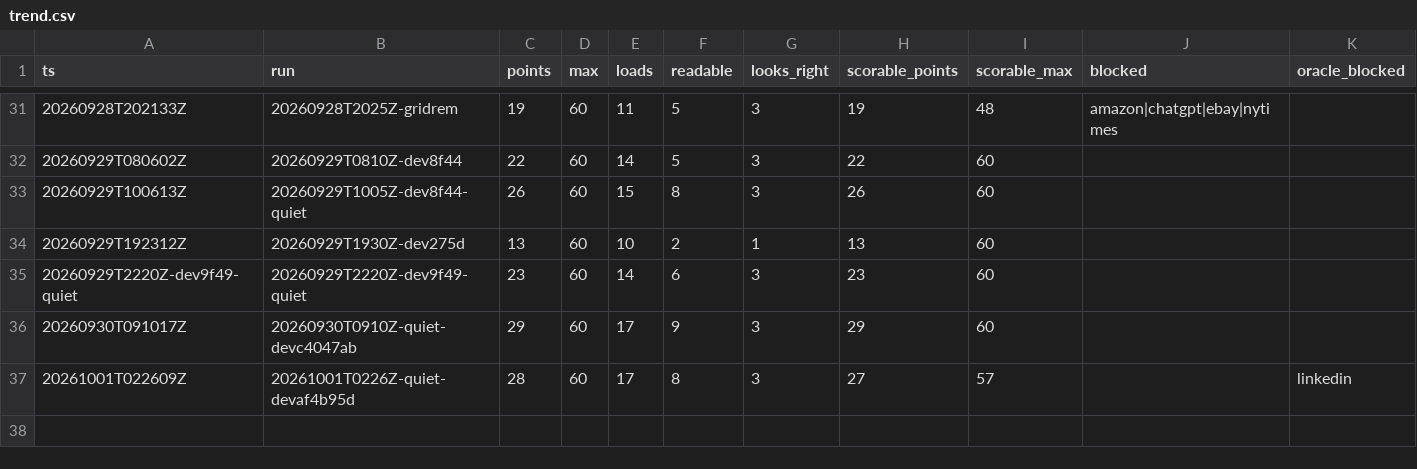
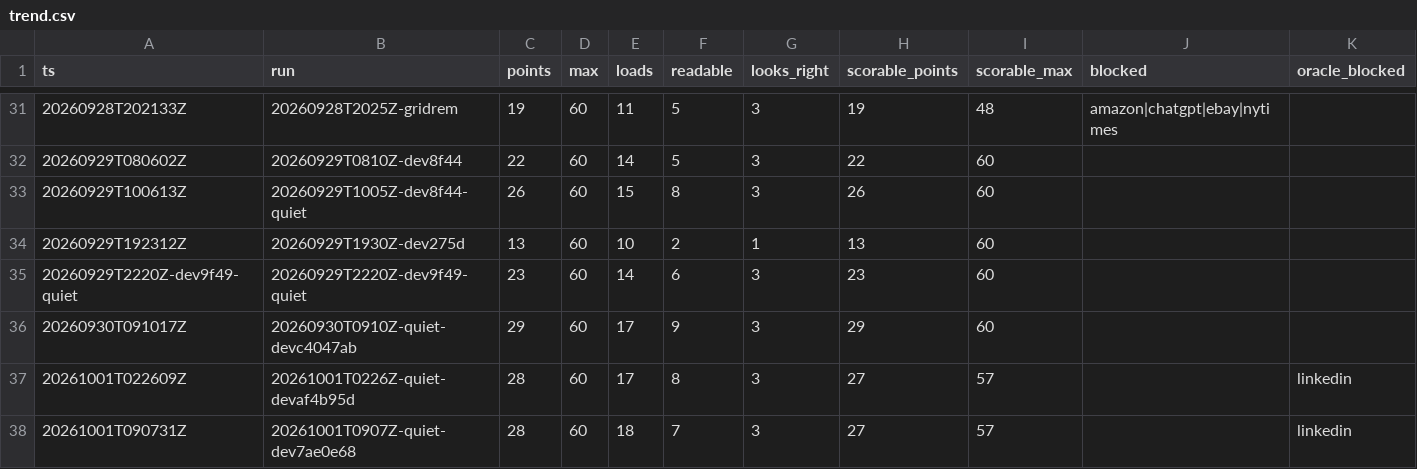
Before and after one commit to hiwavebrowser/hiwave-macos, a CSV file: trench/realsite/trend.csv, drawn as a sheet; only a part is shown, gaps mark what is left out; the diff names each change by its address in the sheet, - before the commit and + after, or states it on an @@ line.

Commit message:
trench(realsite): daily quiet board develop 7ae0e68 — 28/60 (loads 18, readable 7, looks-right 3; scorable 27/57)

```diff
--- a/trench/realsite/trend.csv
+++ b/trench/realsite/trend.csv
+row 38: 20261001T090731Z | 20261001T0907Z-quiet-dev7ae0e68 | 28 | 60 | 18 | 7 | 3 | 27 | 57 |  | linkedin
```
Also changed, not shown: 1 other file.
